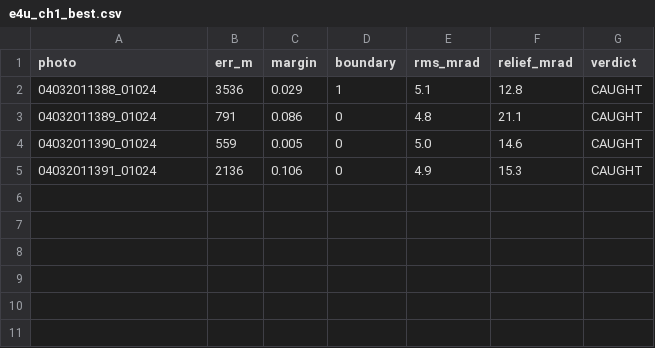
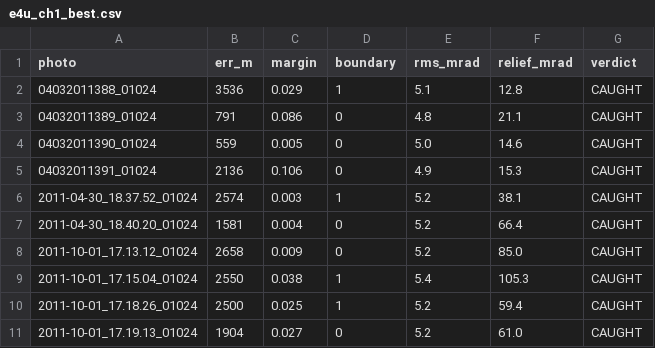
Before and after one commit to gyillikci/horizonator, a CSV file: experiments/out/e4u_ch1_best.csv, drawn as a sheet.

```diff
--- a/experiments/out/e4u_ch1_best.csv
+++ b/experiments/out/e4u_ch1_best.csv
@@ -5 +5,7 @@ photo,err_m,margin,boundary,rms_mrad,relief_mrad,verdict
 04032011391_01024,2136,0.106,0,4.9,15.3,CAUGHT
+2011-04-30_18.37.52_01024,2574,0.003,1,5.2,38.1,CAUGHT
+2011-04-30_18.40.20_01024,1581,0.004,0,5.2,66.4,CAUGHT
+2011-10-01_17.13.12_01024,2658,0.009,0,5.2,85.0,CAUGHT
+2011-10-01_17.15.04_01024,2550,0.038,1,5.4,105.3,CAUGHT
+2011-10-01_17.18.26_01024,2500,0.025,1,5.2,59.4,CAUGHT
+2011-10-01_17.19.13_01024,1904,0.027,0,5.2,61.0,CAUGHT
```
Also changed, not shown: experiments/out/e4u_ch1.csv, experiments/out/e4u_ch1_srtm1.csv, 3 other files.
